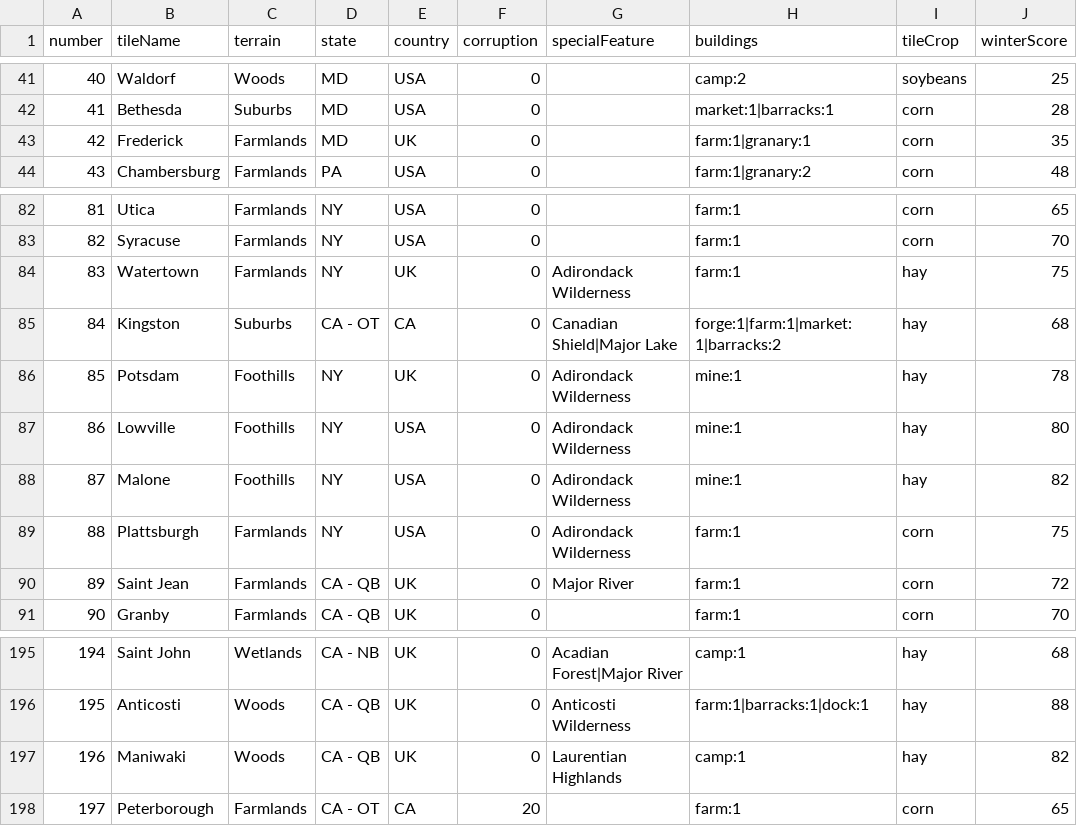
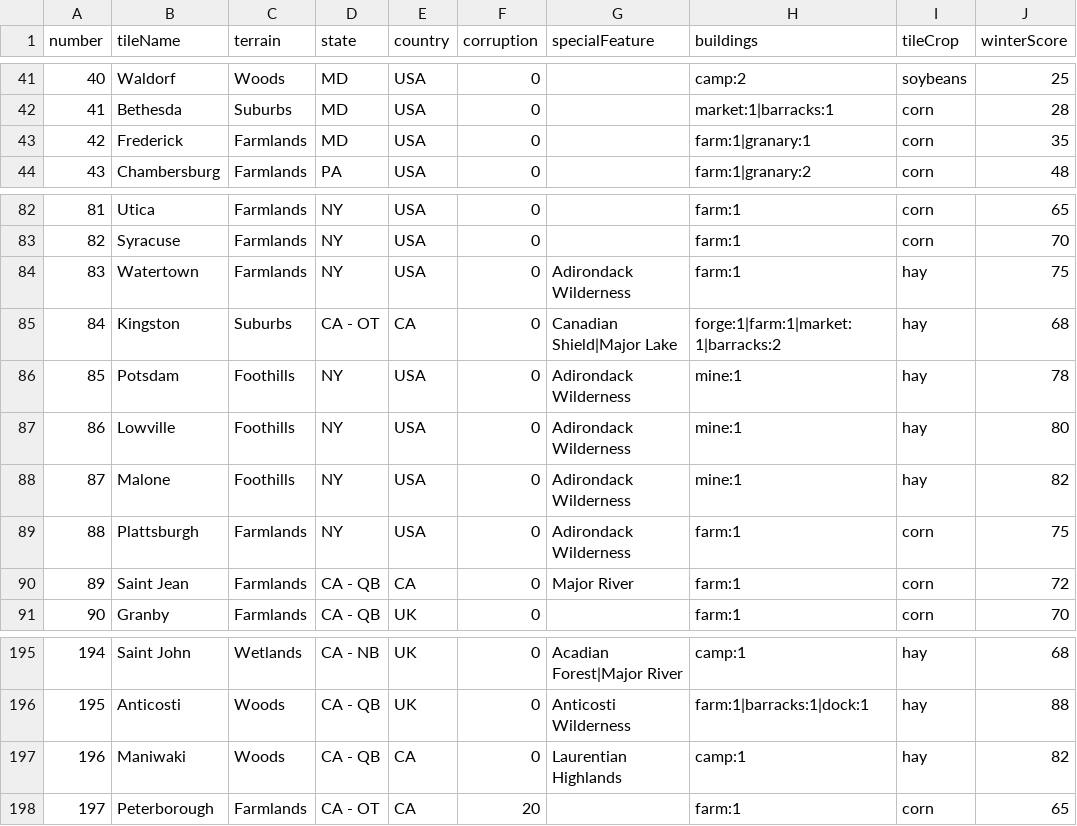
Before and after one commit to etherthegreat/mostupdatedfarsword, a CSV file: data/tiles_final.csv, drawn as a sheet; only a part is shown, gaps mark what is left out.

```diff
--- a/data/tiles_final.csv
+++ b/data/tiles_final.csv
@@ -42,3 +42,3 @@ number,tileName,terrain,state,country,corruption,specialFeature,buildings,tileCr
 41,Bethesda,Suburbs,MD,USA,0,,market:1|barracks:1,corn,28
-42,Frederick,Farmlands,MD,UK,0,,farm:1|granary:1,corn,35
+42,Frederick,Farmlands,MD,USA,0,,farm:1|granary:1,corn,35
 43,Chambersburg,Farmlands,PA,USA,0,,farm:1|granary:2,corn,48
@@ -83,5 +83,5 @@ number,tileName,terrain,state,country,corruption,specialFeature,buildings,tileCr
 82,Syracuse,Farmlands,NY,USA,0,,farm:1,corn,70
-83,Watertown,Farmlands,NY,UK,0,Adirondack Wilderness,farm:1,hay,75
+83,Watertown,Farmlands,NY,USA,0,Adirondack Wilderness,farm:1,hay,75
 84,Kingston,Suburbs,CA - OT,CA,0,Canadian Shield|Major Lake,forge:1|farm:1|market:1|barracks:2,hay,68
-85,Potsdam,Foothills,NY,UK,0,Adirondack Wilderness,mine:1,hay,78
+85,Potsdam,Foothills,NY,USA,0,Adirondack Wilderness,mine:1,hay,78
 86,Lowville,Foothills,NY,USA,0,Adirondack Wilderness,mine:1,hay,80
@@ -89,3 +89,3 @@ number,tileName,terrain,state,country,corruption,specialFeature,buildings,tileCr
 88,Plattsburgh,Farmlands,NY,USA,0,Adirondack Wilderness,farm:1,corn,75
-89,Saint Jean,Farmlands,CA - QB,UK,0,Major River,farm:1,corn,72
+89,Saint Jean,Farmlands,CA - QB,CA,0,Major River,farm:1,corn,72
 90,Granby,Farmlands,CA - QB,UK,0,,farm:1,corn,70
@@ -196,3 +196,3 @@ number,tileName,terrain,state,country,corruption,specialFeature,buildings,tileCr
 195,Anticosti,Woods,CA - QB,UK,0,Anticosti Wilderness,farm:1|barracks:1|dock:1,hay,88
-196,Maniwaki,Woods,CA - QB,UK,0,Laurentian Highlands,camp:1,hay,82
+196,Maniwaki,Woods,CA - QB,CA,0,Laurentian Highlands,camp:1,hay,82
 197,Peterborough,Farmlands,CA - OT,CA,20,,farm:1,corn,65
```
Also changed, not shown: 1 other file.
